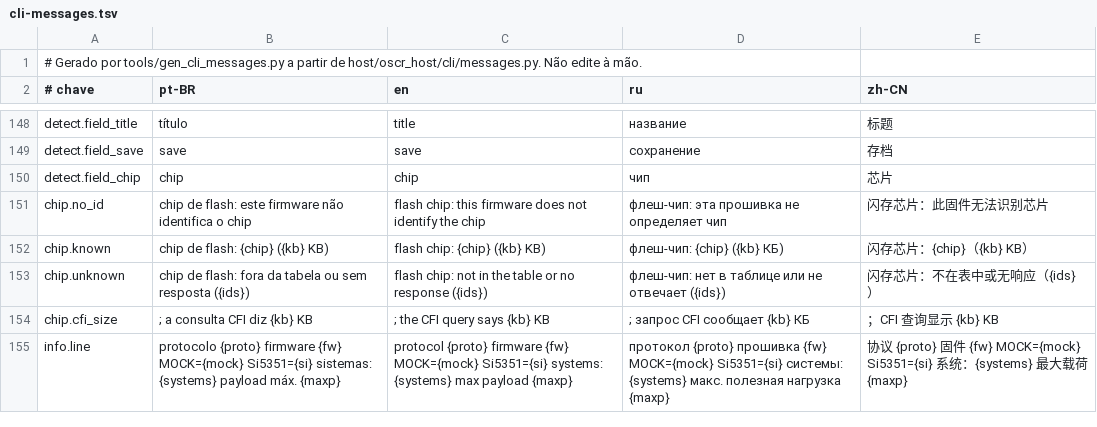
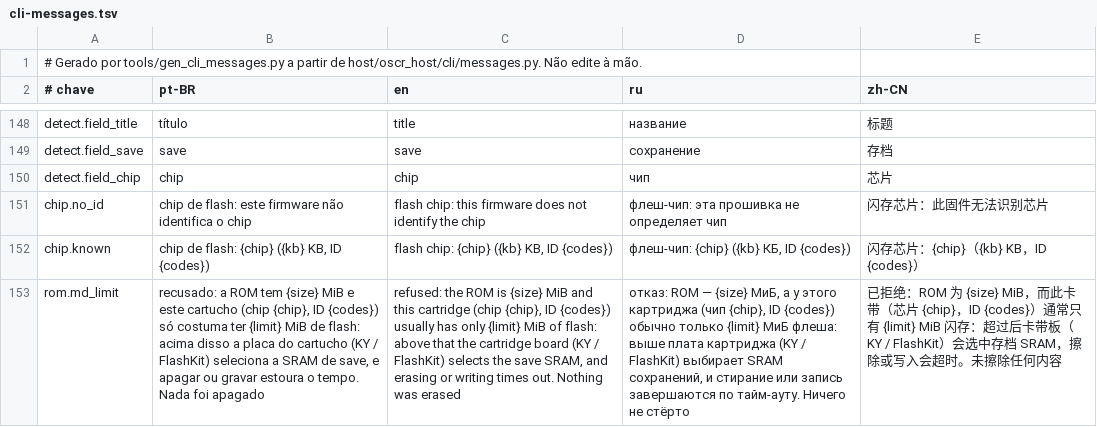
Before and after one commit to legendaryredfox/oscr_minimal, a TSV file: gui/shared/src/jvmMain/resources/oscr/cli-messages.tsv, drawn as a sheet; only a part is shown, gaps mark what is left out; the shorter side is filled out with more unchanged rows; the diff covers the shown part only; the diff names each change by its address in the sheet, - before the commit and + after, or states it on an @@ line.

Commit message:
Mega Drive: limite de 2 MiB dos cartuchos KY/FlashKit, conferencia de FFFFh apos apagar, ID com 4 bytes, suite de bancada somente leitura e guia passo a passo (D157)

```diff
--- a/gui/shared/src/jvmMain/resources/oscr/cli-messages.tsv
+++ b/gui/shared/src/jvmMain/resources/oscr/cli-messages.tsv
-B152 (pt-BR): chip de flash: {chip} ({kb} KB)
+B152 (pt-BR): chip de flash: {chip} ({kb} KB, ID {codes})
-C152 (en): flash chip: {chip} ({kb} KB)
+C152 (en): flash chip: {chip} ({kb} KB, ID {codes})
-D152 (ru): флеш-чип: {chip} ({kb} КБ)
+D152 (ru): флеш-чип: {chip} ({kb} КБ, ID {codes})
-E152 (zh-CN): 闪存芯片：{chip}（{kb} KB）
+E152 (zh-CN): 闪存芯片：{chip}（{kb} KB，ID {codes}）
+row 153: rom.md_limit | recusado: a ROM tem {size} MiB e este cartucho (chip {chip}, ID {codes}) só costuma ter {limit} MiB de flash: acima disso a placa do cartucho (KY / FlashKit) seleciona a SRAM de save, e apagar ou gravar estoura o tempo. Nada foi apagado | refused: the ROM is {size} MiB and this cartridge (chip {chip}, ID {codes}) usually has only {limit} MiB of flash: above that the cartridge board (KY / FlashKit) selects the save SRAM, and erasing or writing times out. Nothing was erased | отказ: ROM — {size} МиБ, а у этого картриджа (чип {chip}, ID {codes}) обычно только {limit} МиБ флеша: выше плата картриджа (KY / FlashKit) выбирает SRAM сохранений, и стирание или запись завершаются по тайм-ауту. Ничего не стёрто | 已拒绝：ROM 为 {size} MiB，而此卡带（芯片 {chip}，ID {codes}）通常只有 {limit} MiB 闪存：超过后卡带板（KY / FlashKit）会选中存档 SRAM，擦除或写入会超时。未擦除任何内容
```
Also changed, not shown: 1 added row and 4 edited cells elsewhere in this file, 28 other files.
